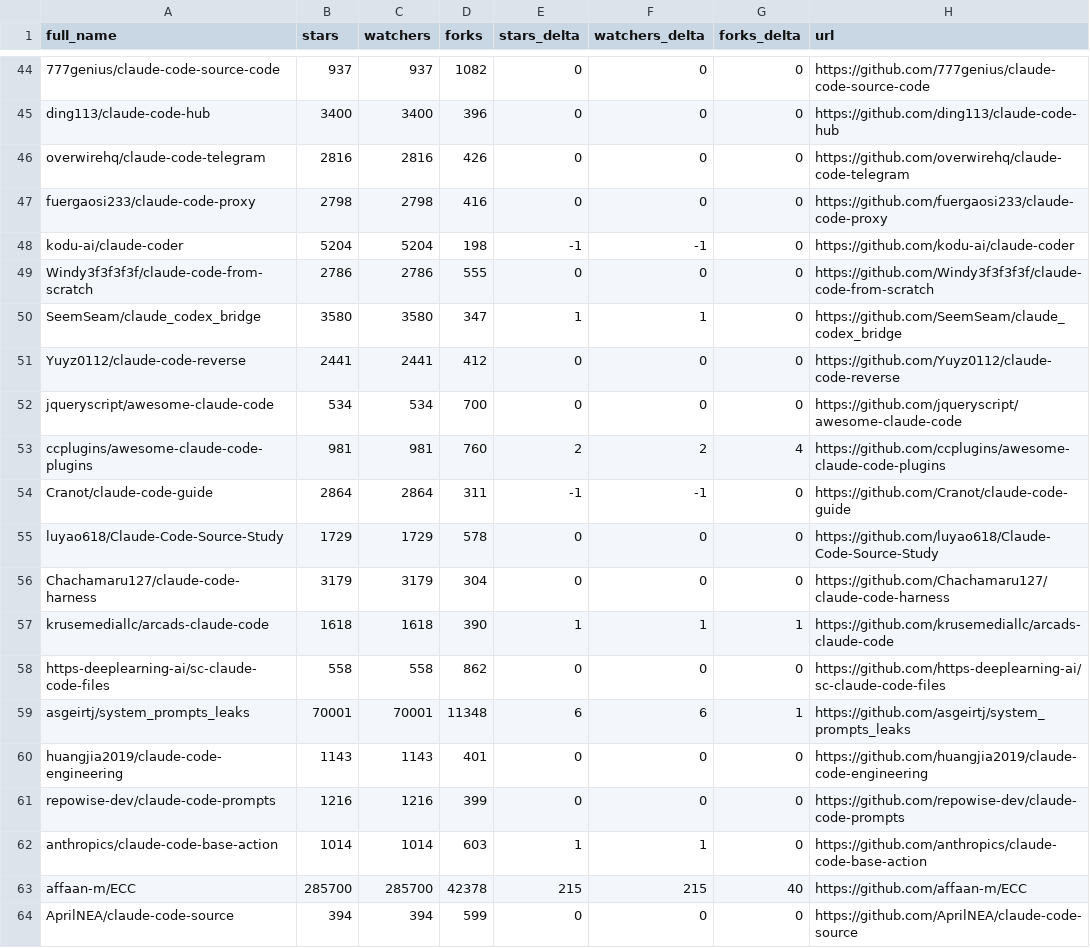
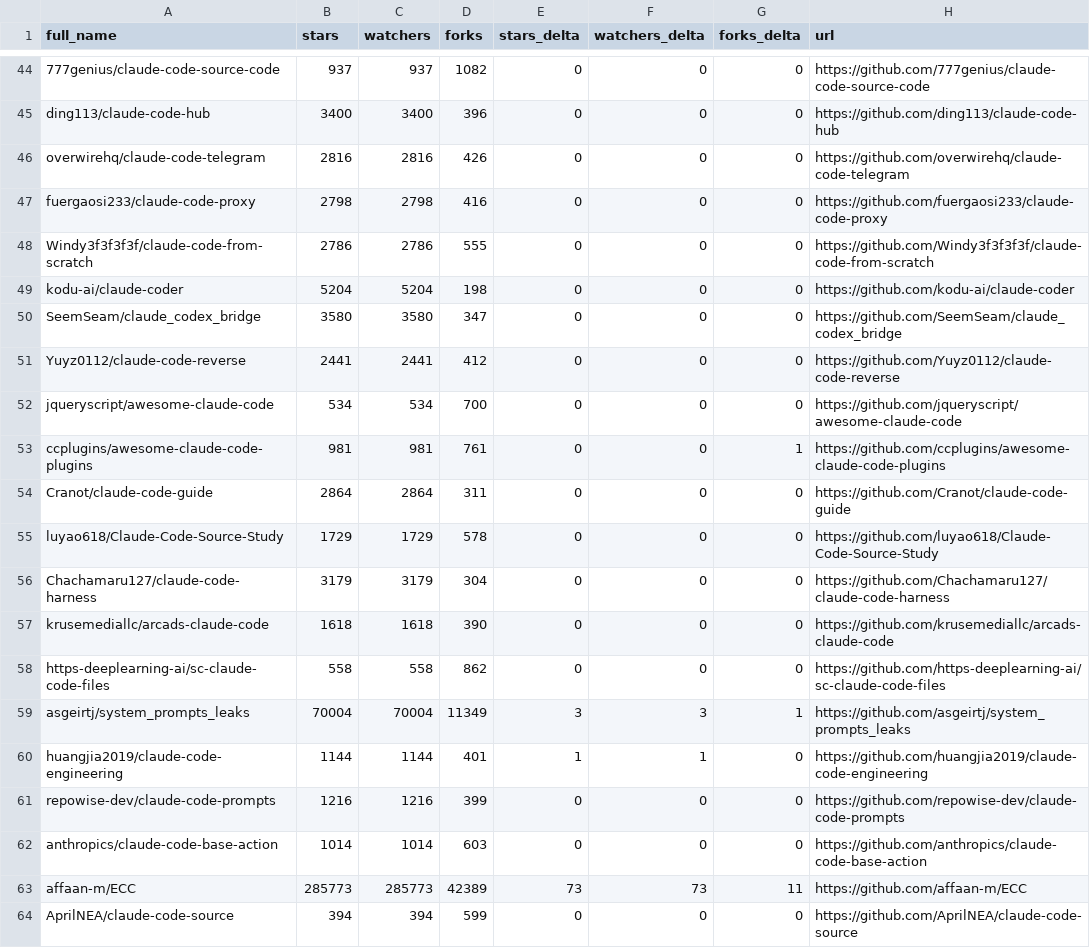
Before and after one commit to luzobyi-cyber/awesome-claude-code, a CSV file: data/repo-ticker.csv, drawn as a sheet; only a part is shown, gaps mark what is left out; the diff covers the shown part only.

```diff
--- a/data/repo-ticker.csv
+++ b/data/repo-ticker.csv
@@ -47,18 +47,18 @@ overwirehq/claude-code-telegram,2816,2816,426,0,0,0,https://github.com/overwireh
 fuergaosi233/claude-code-proxy,2798,2798,416,0,0,0,https://github.com/fuergaosi233/claude-code-proxy
-kodu-ai/claude-coder,5204,5204,198,-1,-1,0,https://github.com/kodu-ai/claude-coder
 Windy3f3f3f3f/claude-code-from-scratch,2786,2786,555,0,0,0,https://github.com/Windy3f3f3f3f/claude-code-from-scratch
-SeemSeam/claude_codex_bridge,3580,3580,347,1,1,0,https://github.com/SeemSeam/claude_codex_bridge
+kodu-ai/claude-coder,5204,5204,198,0,0,0,https://github.com/kodu-ai/claude-coder
+SeemSeam/claude_codex_bridge,3580,3580,347,0,0,0,https://github.com/SeemSeam/claude_codex_bridge
 Yuyz0112/claude-code-reverse,2441,2441,412,0,0,0,https://github.com/Yuyz0112/claude-code-reverse
 jqueryscript/awesome-claude-code,534,534,700,0,0,0,https://github.com/jqueryscript/awesome-claude-code
-ccplugins/awesome-claude-code-plugins,981,981,760,2,2,4,https://github.com/ccplugins/awesome-claude-code-plugins
-Cranot/claude-code-guide,2864,2864,311,-1,-1,0,https://github.com/Cranot/claude-code-guide
+ccplugins/awesome-claude-code-plugins,981,981,761,0,0,1,https://github.com/ccplugins/awesome-claude-code-plugins
+Cranot/claude-code-guide,2864,2864,311,0,0,0,https://github.com/Cranot/claude-code-guide
 luyao618/Claude-Code-Source-Study,1729,1729,578,0,0,0,https://github.com/luyao618/Claude-Code-Source-Study
 Chachamaru127/claude-code-harness,3179,3179,304,0,0,0,https://github.com/Chachamaru127/claude-code-harness
-krusemediallc/arcads-claude-code,1618,1618,390,1,1,1,https://github.com/krusemediallc/arcads-claude-code
+krusemediallc/arcads-claude-code,1618,1618,390,0,0,0,https://github.com/krusemediallc/arcads-claude-code
 https-deeplearning-ai/sc-claude-code-files,558,558,862,0,0,0,https://github.com/https-deeplearning-ai/sc-claude-code-files
-asgeirtj/system_prompts_leaks,70001,70001,11348,6,6,1,https://github.com/asgeirtj/system_prompts_leaks
-huangjia2019/claude-code-engineering,1143,1143,401,0,0,0,https://github.com/huangjia2019/claude-code-engineering
+asgeirtj/system_prompts_leaks,70004,70004,11349,3,3,1,https://github.com/asgeirtj/system_prompts_leaks
+huangjia2019/claude-code-engineering,1144,1144,401,1,1,0,https://github.com/huangjia2019/claude-code-engineering
 repowise-dev/claude-code-prompts,1216,1216,399,0,0,0,https://github.com/repowise-dev/claude-code-prompts
-anthropics/claude-code-base-action,1014,1014,603,1,1,0,https://github.com/anthropics/claude-code-base-action
-affaan-m/ECC,285700,285700,42378,215,215,40,https://github.com/affaan-m/ECC
+anthropics/claude-code-base-action,1014,1014,603,0,0,0,https://github.com/anthropics/claude-code-base-action
+affaan-m/ECC,285773,285773,42389,73,73,11,https://github.com/affaan-m/ECC
 AprilNEA/claude-code-source,394,394,599,0,0,0,https://github.com/AprilNEA/claude-code-source
```
Also changed, not shown: 2 added rows, 2 removed rows, 2 moved rows and 120 edited cells elsewhere in this file, 2 other files.
